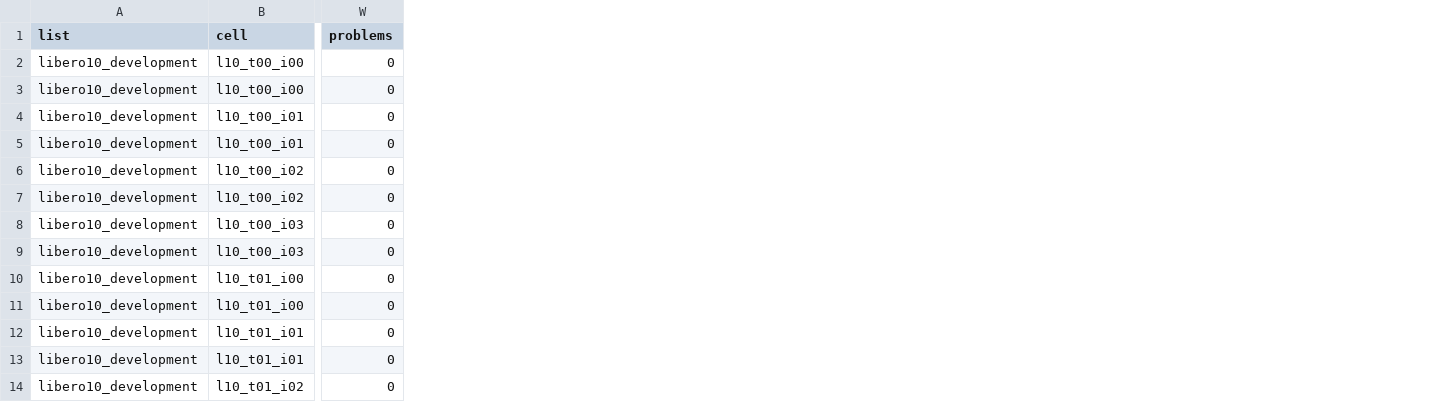
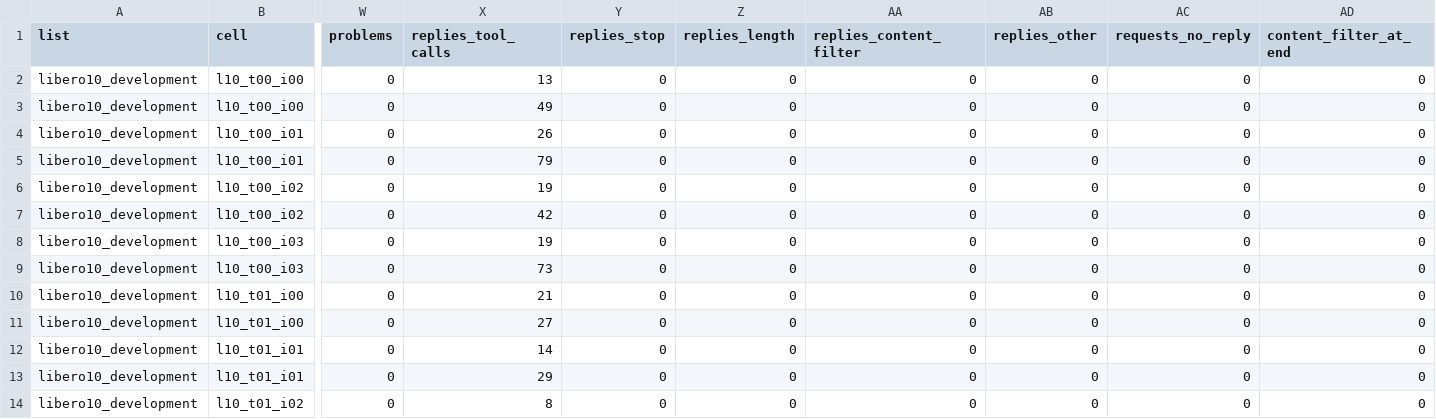
Before and after one commit to cerulion-inc/cerulion, a CSV file: docs/benchmarks/results/7cb9f322c10f6fa7-2026-11-18-harness-libero-pro/extension_libero10_development/episodes.csv, drawn as a sheet; only a part is shown, gaps mark what is left out; the diff names each change by its address in the sheet, - before the commit and + after, or states it on an @@ line.

Commit message:
docs(benchmarks): count each reply's finish reason and show where a provider filtered replies (#1280)

```diff
--- a/docs/benchmarks/results/7cb9f322c10f6fa7-2026-11-18-harness-libero-pro/extension_libero10_development/episodes.csv
+++ b/docs/benchmarks/results/7cb9f322c10f6fa7-2026-11-18-harness-libero-pro/extension_libero10_development/episodes.csv
+column X (replies_tool_calls), rows 2-14: 13 | 49 | 26 | 79 | 19 | 42 | 19 | 73 | 21 | 27 | 14 | 29 | 8
+column Y (replies_stop), rows 2-14: all 0
+column Z (replies_length), rows 2-14: all 0
+column AA (replies_content_filter), rows 2-14: all 0
+column AB (replies_other), rows 2-14: all 0
+column AC (requests_no_reply), rows 2-14: all 0
+column AD (content_filter_at_end), rows 2-14: all 0
```
Also changed, not shown: docs/benchmarks/results/7cb9f322c10f6fa7-2026-11-18-harness-libero-pro/extension_libero10/unscored.csv, docs/benchmarks/results/7cb9f322c10f6fa7-2026-11-18-harness-libero-pro/extension_libero10_development/unscored.csv, 19 other files.
